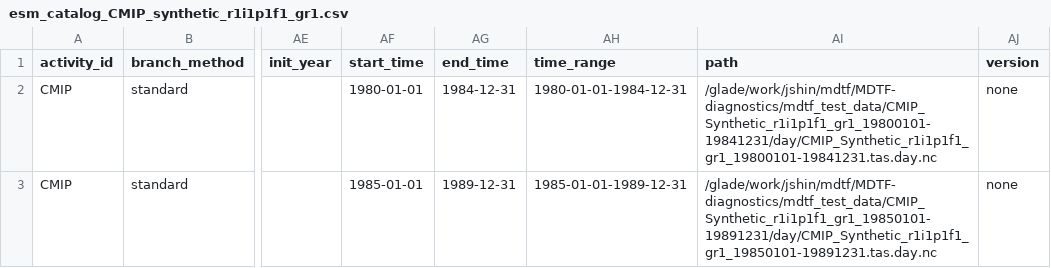
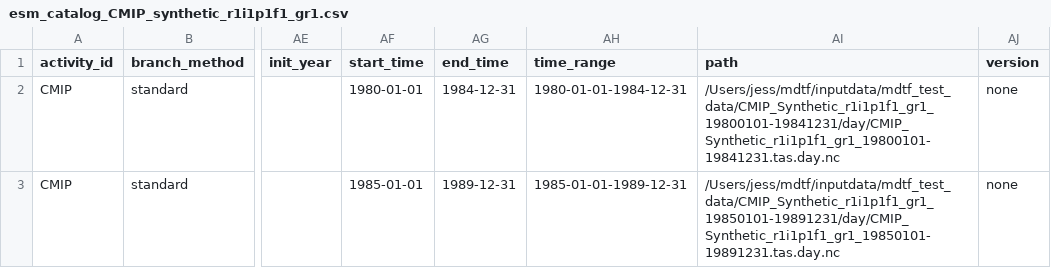
Before and after one commit to NOAA-GFDL/MDTF-diagnostics, a CSV file: diagnostics/example_multicase/esm_catalog_CMIP_synthetic_r1i1p1f1_gr1.csv, drawn as a sheet; only a part is shown, gaps mark what is left out; the diff names each change by its address in the sheet, - before the commit and + after, or states it on an @@ line.

```diff
--- a/diagnostics/example_multicase/esm_catalog_CMIP_synthetic_r1i1p1f1_gr1.csv
+++ b/diagnostics/example_multicase/esm_catalog_CMIP_synthetic_r1i1p1f1_gr1.csv
-AI2 (path): /glade/work/jshin/mdtf/MDTF-diagnostics/mdtf_test_data/CMIP_Synthetic_r1i1p1f1_gr1_19800101-19841231/day/CMIP_Synthetic_r1i1p1f1_gr1_19800101-19841231.tas.day.nc
+AI2 (path): /Users/jess/mdtf/inputdata/mdtf_test_data/CMIP_Synthetic_r1i1p1f1_gr1_19800101-19841231/day/CMIP_Synthetic_r1i1p1f1_gr1_19800101-19841231.tas.day.nc
-AI3 (path): /glade/work/jshin/mdtf/MDTF-diagnostics/mdtf_test_data/CMIP_Synthetic_r1i1p1f1_gr1_19850101-19891231/day/CMIP_Synthetic_r1i1p1f1_gr1_19850101-19891231.tas.day.nc
+AI3 (path): /Users/jess/mdtf/inputdata/mdtf_test_data/CMIP_Synthetic_r1i1p1f1_gr1_19850101-19891231/day/CMIP_Synthetic_r1i1p1f1_gr1_19850101-19891231.tas.day.nc
```
Also changed, not shown: 1 other file.
